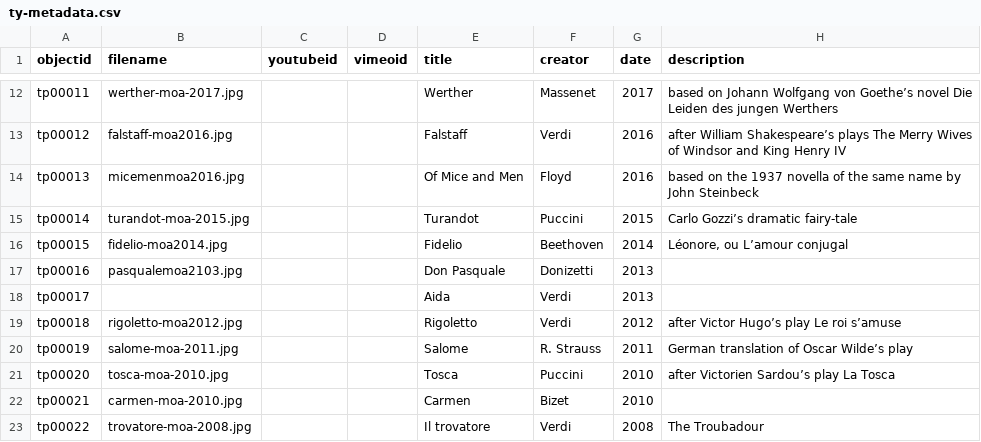
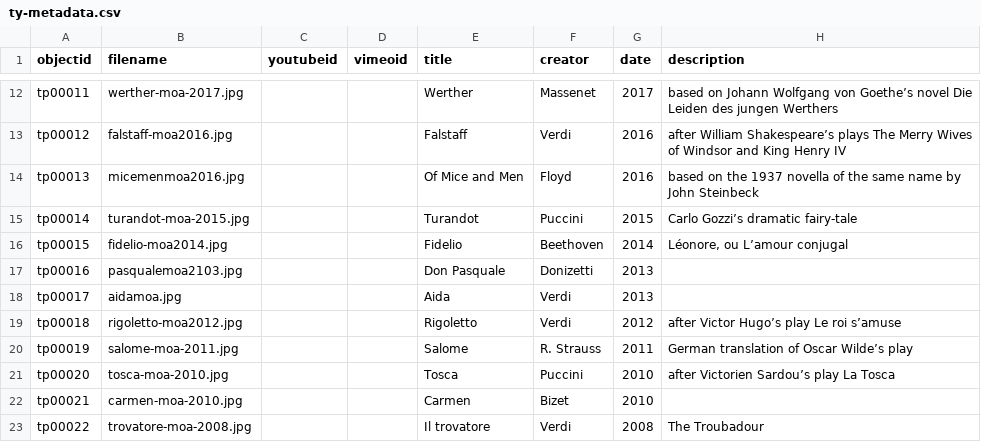
Before and after one commit to Bibliojo/Ty-Paterson, a CSV file: _data/ty-metadata.csv, drawn as a sheet; only a part is shown, gaps mark what is left out; the diff names each change by its address in the sheet, - before the commit and + after, or states it on an @@ line.

Commit message:
Update ty-metadata.csv

```diff
--- a/_data/ty-metadata.csv
+++ b/_data/ty-metadata.csv
-B18 (filename): (empty)
+B18 (filename): aidamoa.jpg
```
